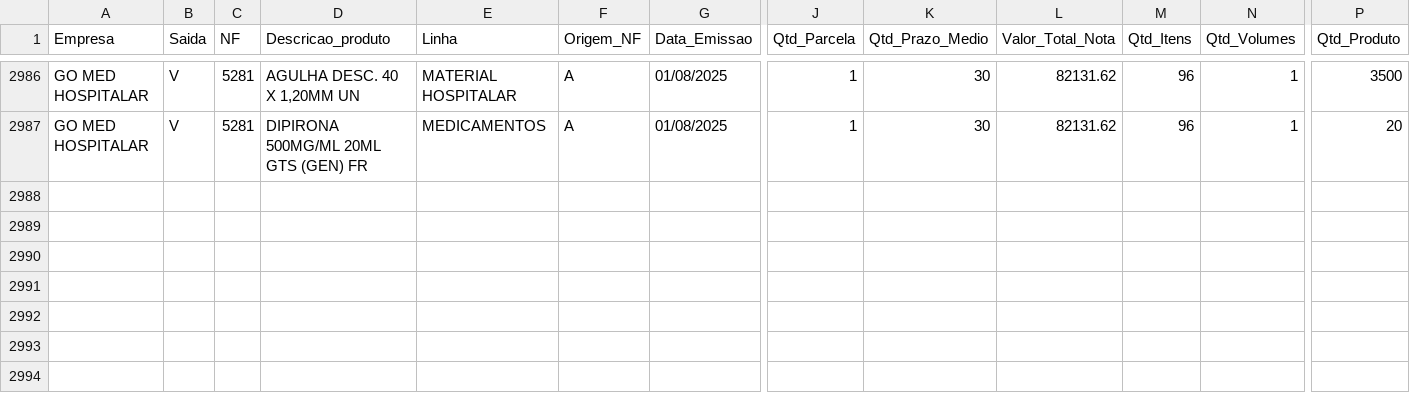
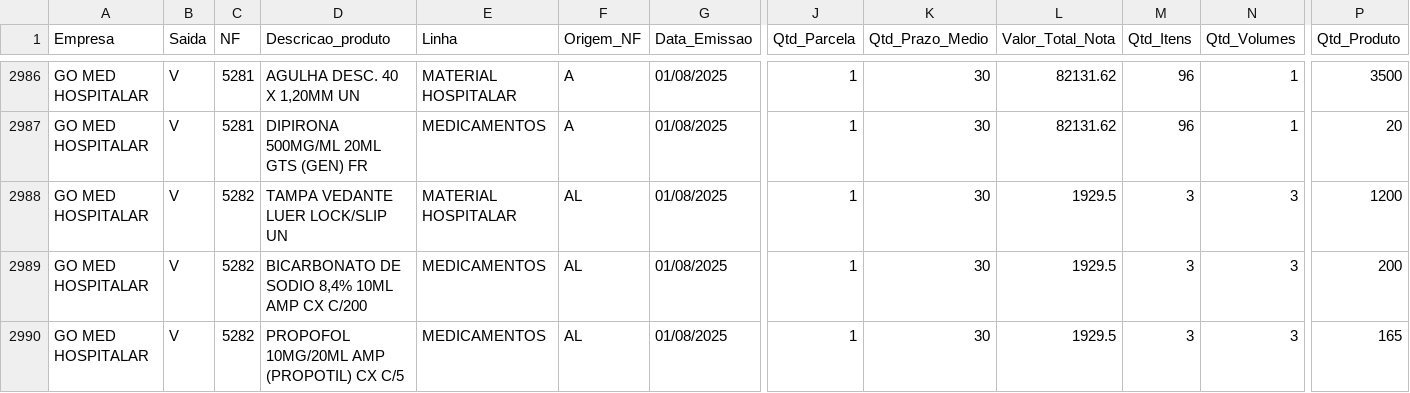
Before and after one commit to GitService4Com/go-saude-tv, a CSV file: df_vendas.csv, drawn as a sheet; only a part is shown, gaps mark what is left out; rows hold the shown columns only; the diff names each change by its address in the sheet, - before the commit and + after, or states it on an @@ line.

Commit message:
Add files via upload

```diff
--- a/df_vendas.csv
+++ b/df_vendas.csv
+row 2988: GO MED HOSPITALAR | V | 5282 | TAMPA VEDANTE LUER LOCK/SLIP UN | MATERIAL HOSPITALAR | AL | 01/08/2025 | 1 | 30 | 1929.5 | 3 | 3 | 1200
+row 2989: GO MED HOSPITALAR | V | 5282 | BICARBONATO DE SODIO 8,4% 10ML AMP CX C/200 | MEDICAMENTOS | AL | 01/08/2025 | 1 | 30 | 1929.5 | 3 | 3 | 200
+row 2990: GO MED HOSPITALAR | V | 5282 | PROPOFOL 10MG/20ML AMP (PROPOTIL) CX C/5 | MEDICAMENTOS | AL | 01/08/2025 | 1 | 30 | 1929.5 | 3 | 3 | 165
```
